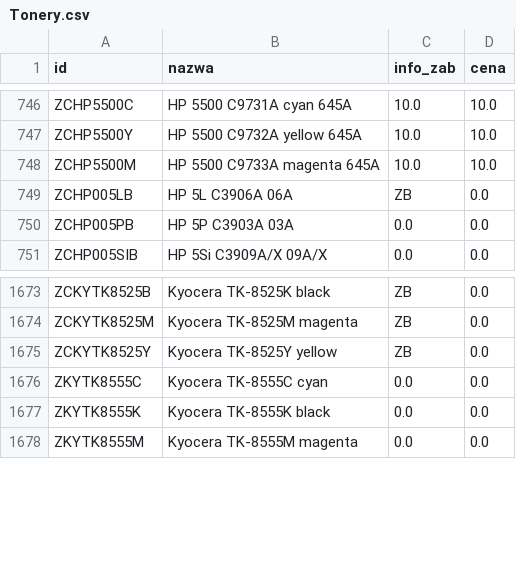
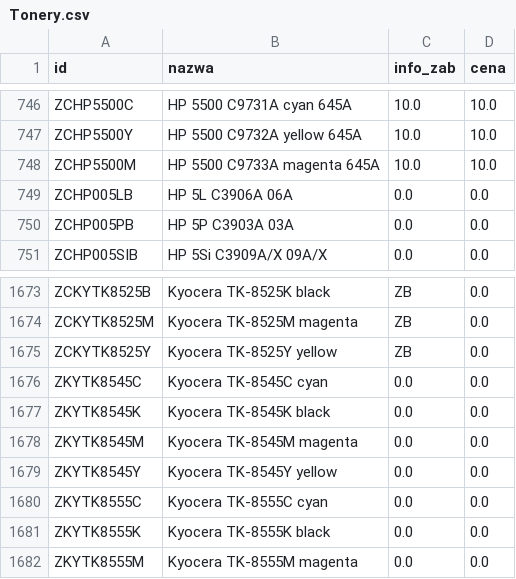
Before and after one commit to Max7476/bazaplikow, a CSV file: Tonery.csv, drawn as a sheet; only a part is shown, gaps mark what is left out.

```diff
--- a/Tonery.csv
+++ b/Tonery.csv
@@ -748,3 +748,3 @@
 "ZCHP5500M";"HP  5500 C9733A  magenta  645A";"10.0";"10.0"
-"ZCHP005LB";"HP  5L     C3906A   06A";"ZB";"0.0"
+"ZCHP005LB";"HP  5L     C3906A   06A";"0.0";"0.0"
 "ZCHP005PB";"HP  5P      C3903A  03A";"0.0";"0.0"
@@ -1675,2 +1675,6 @@
 "ZCKYTK8525Y";"Kyocera  TK-8525Y yellow";"ZB";"0.0"
+"ZKYTK8545C";"Kyocera  TK-8545C cyan";"0.0";"0.0"
+"ZKYTK8545K";"Kyocera  TK-8545K black";"0.0";"0.0"
+"ZKYTK8545M";"Kyocera  TK-8545M magenta";"0.0";"0.0"
+"ZKYTK8545Y";"Kyocera  TK-8545Y yellow";"0.0";"0.0"
 "ZKYTK8555C";"Kyocera  TK-8555C cyan";"0.0";"0.0"
```
Also changed, not shown: Tusze.csv.
